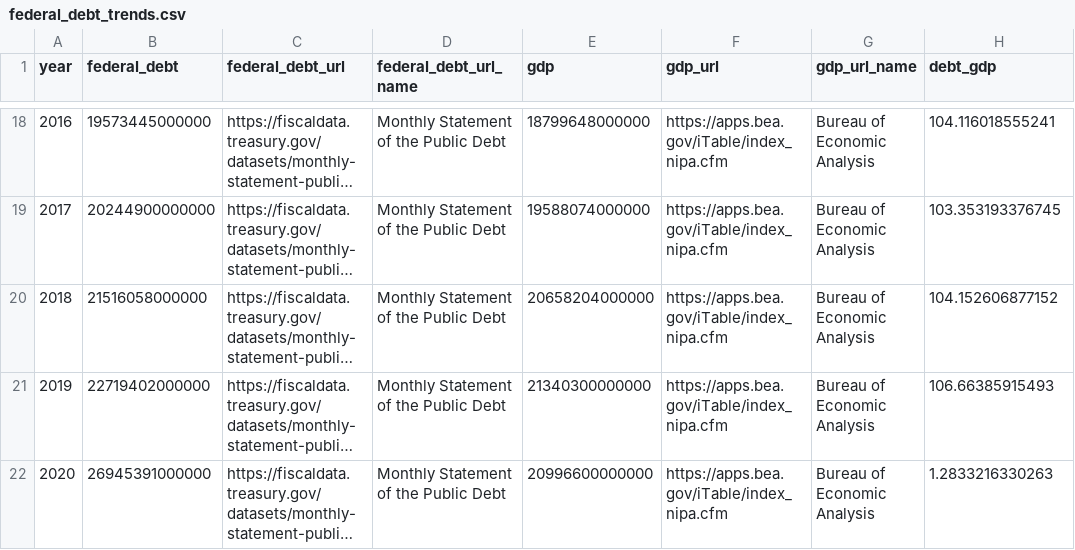
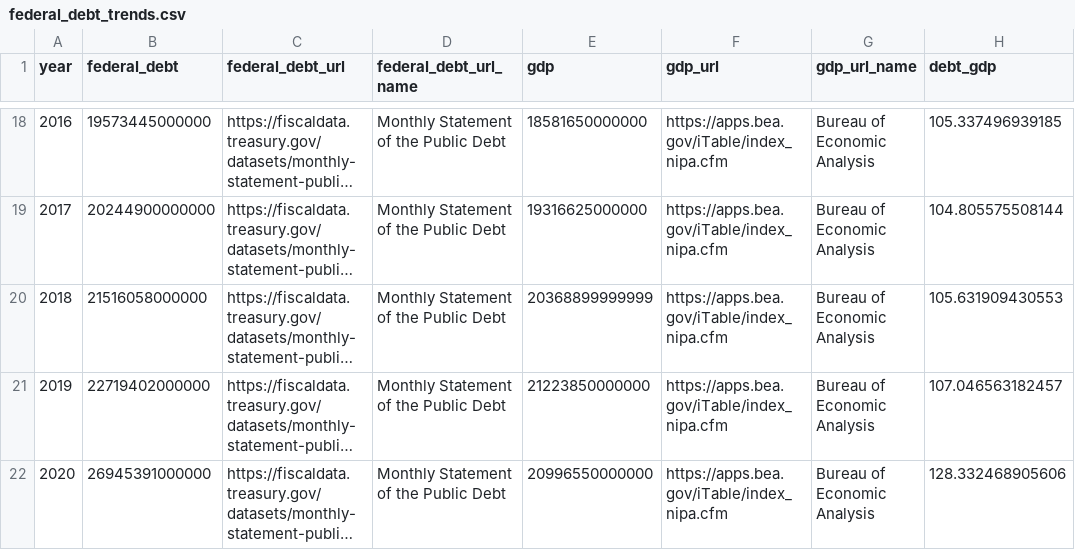
Before and after one commit to fedspendingtransparency/datalab, a CSV file: static/americas-finance-guide/data/federal_debt_trends.csv, drawn as a sheet; only a part is shown, gaps mark what is left out; long unchanged cells end in …; the diff covers the shown part only; the diff names each change by its address in the sheet, - before the commit and + after, or states it on an @@ line.

```diff
--- a/static/americas-finance-guide/data/federal_debt_trends.csv
+++ b/static/americas-finance-guide/data/federal_debt_trends.csv
-E18 (gdp): 18799648000000
+E18 (gdp): 18581650000000
-H18 (debt_gdp): 104.116018555241
+H18 (debt_gdp): 105.337496939185
-E19 (gdp): 19588074000000
+E19 (gdp): 19316625000000
-H19 (debt_gdp): 103.353193376745
+H19 (debt_gdp): 104.805575508144
-E20 (gdp): 20658204000000
+E20 (gdp): 20368899999999
-H20 (debt_gdp): 104.152606877152
+H20 (debt_gdp): 105.631909430553
-E21 (gdp): 21340300000000
+E21 (gdp): 21223850000000
-H21 (debt_gdp): 106.66385915493
+H21 (debt_gdp): 107.046563182457
-E22 (gdp): 20996600000000
+E22 (gdp): 20996550000000
-H22 (debt_gdp): 1.2833216330263
+H22 (debt_gdp): 128.332468905606
```
Also changed, not shown: 32 edited cells elsewhere in this file.
